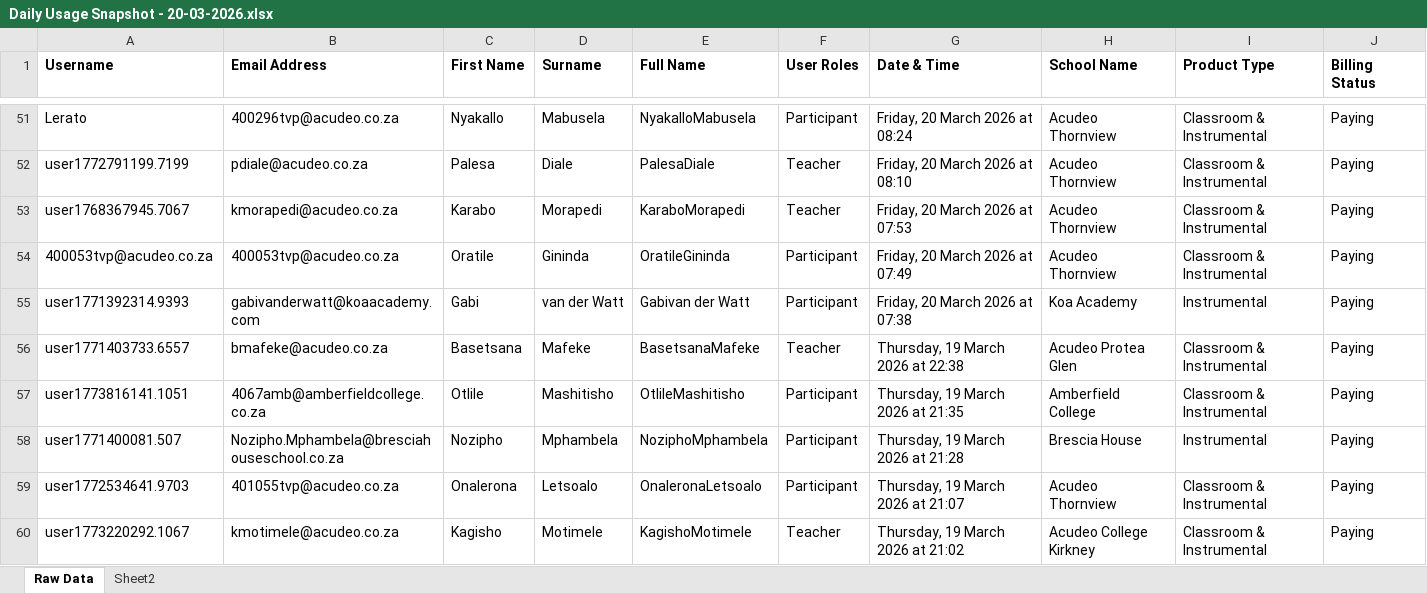
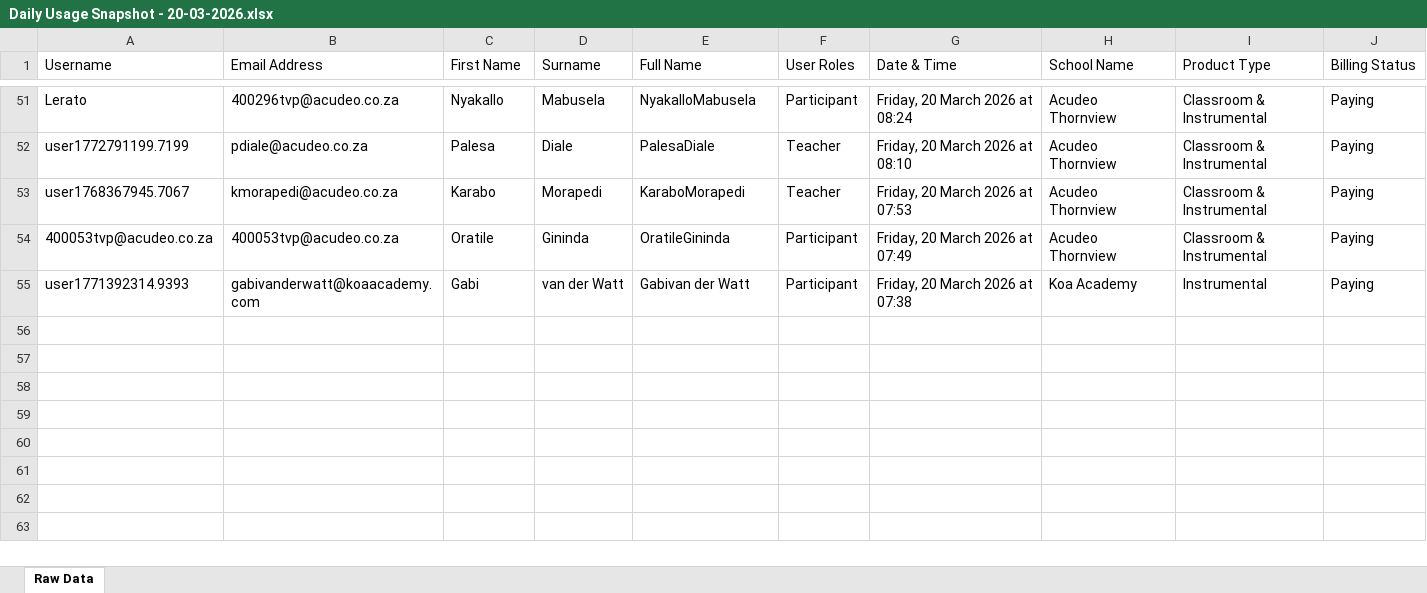
Before and after one commit to EarAcademy/Ear-Academy-Usage-Tracker, an Excel workbook: daily_snapshots/Daily Usage Snapshot - 20-03-2026.xlsx, sheet Raw Data, drawn as a sheet; only a part is shown, gaps mark what is left out; values as stored, in another font and other column widths than the file's, no borders; the diff names each change by its address in the sheet, - before the commit and + after, or states it on an @@ line.

```diff
--- a/daily_snapshots/Daily Usage Snapshot - 20-03-2026.xlsx (sheet Raw Data)
+++ b/daily_snapshots/Daily Usage Snapshot - 20-03-2026.xlsx (sheet Raw Data)
-sheet tab: Sheet2
-A1:J1 bold: on
+A1:J1 bold: off
-row 56: user1771403733.6557 | bmafeke@acudeo.co.za | Basetsana | Mafeke | BasetsanaMafeke | Teacher | Thursday, 19 March 2026 at 22:38 | Acudeo Protea Glen | Classroom & Instrumental | Paying
-row 57: user1773816141.1051 | 4067amb@amberfieldcollege.co.za | Otlile | Mashitisho | OtlileMashitisho | Participant | Thursday, 19 March 2026 at 21:35 | Amberfield College | Classroom & Instrumental | Paying
-row 58: user1771400081.507 | Nozipho.Mphambela@bresciahouseschool.co.za | Nozipho | Mphambela | NoziphoMphambela | Participant | Thursday, 19 March 2026 at 21:28 | Brescia House | Instrumental | Paying
-row 59: user1772534641.9703 | 401055tvp@acudeo.co.za | Onalerona | Letsoalo | OnaleronaLetsoalo | Participant | Thursday, 19 March 2026 at 21:07 | Acudeo Thornview | Classroom & Instrumental | Paying
-row 60: user1773220292.1067 | kmotimele@acudeo.co.za | Kagisho | Motimele | KagishoMotimele | Teacher | Thursday, 19 March 2026 at 21:02 | Acudeo College Kirkney | Classroom & Instrumental | Paying
```
Also changed, not shown: 1 other file.
